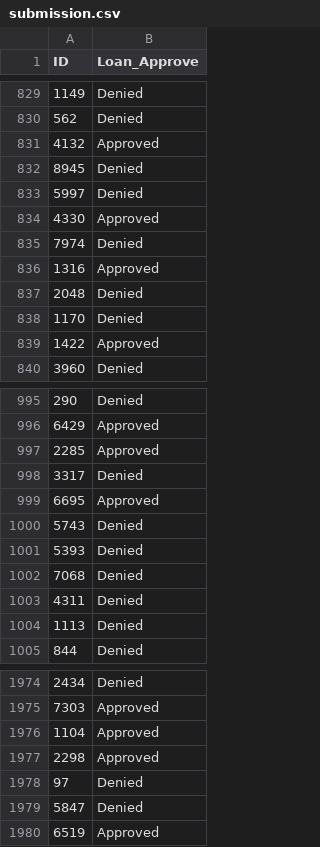
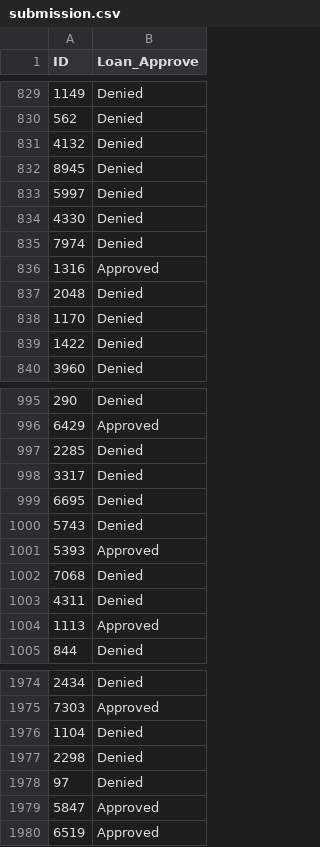
Before and after one commit to NeiwKai/AIDONTKNOW-ai-bias-bounty, a CSV file: datasets/submission.csv, drawn as a sheet; only a part is shown, gaps mark what is left out; the diff covers the shown part only.

```diff
--- a/datasets/submission.csv
+++ b/datasets/submission.csv
@@ -830,6 +830,6 @@ ID,Loan_Approve
 562,Denied
-4132,Approved
+4132,Denied
 8945,Denied
 5997,Denied
-4330,Approved
+4330,Denied
 7974,Denied
@@ -838,3 +838,3 @@ ID,Loan_Approve
 1170,Denied
-1422,Approved
+1422,Denied
 3960,Denied
@@ -996,10 +996,10 @@ ID,Loan_Approve
 6429,Approved
-2285,Approved
+2285,Denied
 3317,Denied
-6695,Approved
+6695,Denied
 5743,Denied
-5393,Denied
+5393,Approved
 7068,Denied
 4311,Denied
-1113,Denied
+1113,Approved
 844,Denied
@@ -1975,6 +1975,6 @@ ID,Loan_Approve
 7303,Approved
-1104,Approved
-2298,Approved
+1104,Denied
+2298,Denied
 97,Denied
-5847,Denied
+5847,Approved
 6519,Approved
```
Also changed, not shown: 154 edited cells elsewhere in this file, 3 other files.
